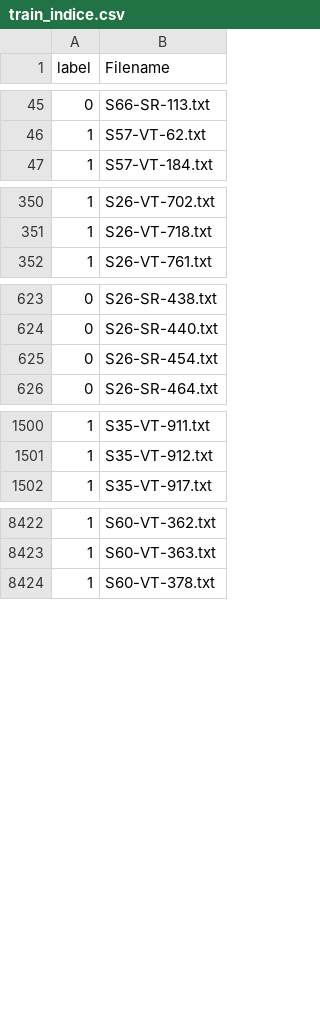
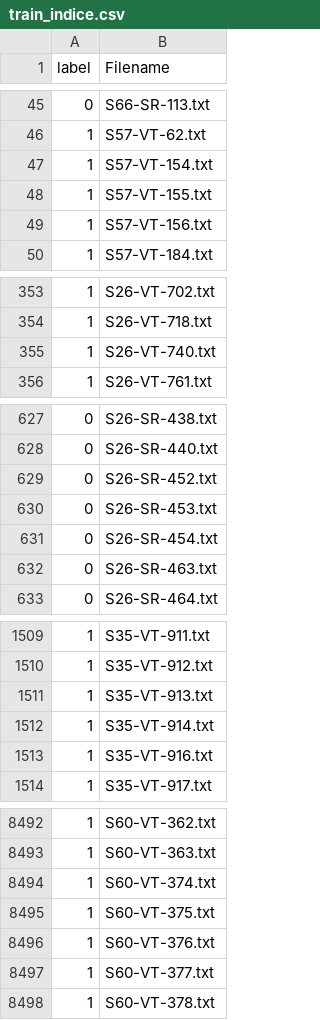
Before and after one commit to TheAgaveFairy/Summer24, a CSV file: temp_indices/train_indice.csv, drawn as a sheet; only a part is shown, gaps mark what is left out; the diff covers the shown part only; the diff names each change by its address in the sheet, - before the commit and + after, or states it on an @@ line.

```diff
--- a/temp_indices/train_indice.csv
+++ b/temp_indices/train_indice.csv
+row 47: 1 | S57-VT-154.txt
+row 48: 1 | S57-VT-155.txt
+row 49: 1 | S57-VT-156.txt
+row 355: 1 | S26-VT-740.txt
+row 629: 0 | S26-SR-452.txt
+row 630: 0 | S26-SR-453.txt
+row 632: 0 | S26-SR-463.txt
+row 1511: 1 | S35-VT-913.txt
+row 1512: 1 | S35-VT-914.txt
+row 1513: 1 | S35-VT-916.txt
+row 8494: 1 | S60-VT-374.txt
+row 8495: 1 | S60-VT-375.txt
+row 8496: 1 | S60-VT-376.txt
+row 8497: 1 | S60-VT-377.txt
```
Also changed, not shown: 62 added rows elsewhere in this file, temp_indices/test_indice.csv, 1 other file.
